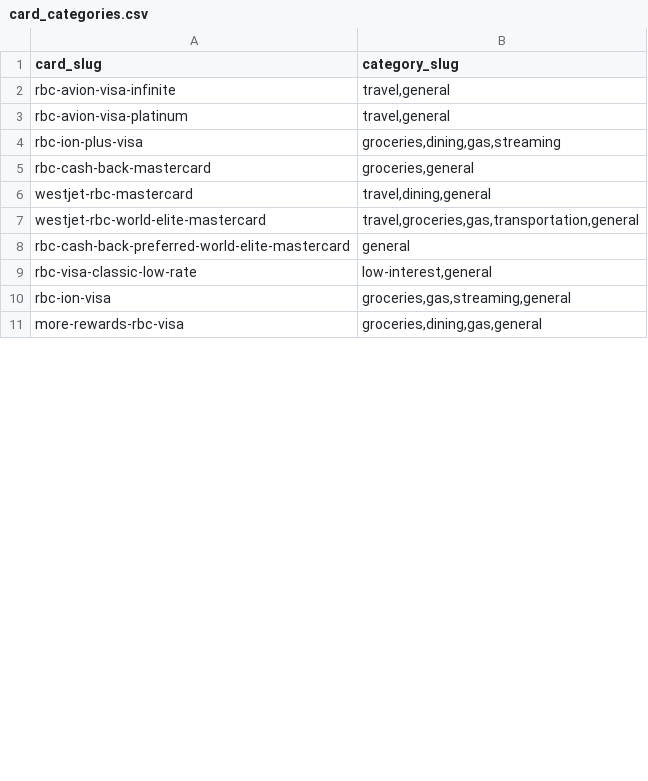
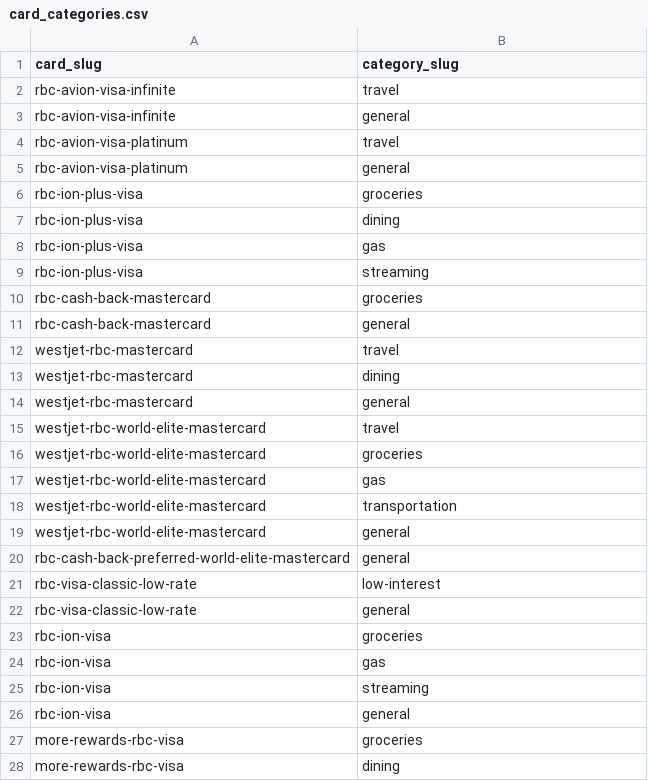
Before and after one commit to amahaj02/Perq, a CSV file: backend/data/card_categories.csv, drawn as a sheet; only a part is shown; the diff covers the shown part only.

Commit message:
Normalize card categories and add reward rates

```diff
--- a/backend/data/card_categories.csv
+++ b/backend/data/card_categories.csv
@@ -1,11 +1,28 @@
 card_slug,category_slug
-rbc-avion-visa-infinite,"travel,general"
-rbc-avion-visa-platinum,"travel,general"
-rbc-ion-plus-visa,"groceries,dining,gas,streaming"
-rbc-cash-back-mastercard,"groceries,general"
-westjet-rbc-mastercard,"travel,dining,general"
-westjet-rbc-world-elite-mastercard,"travel,groceries,gas,transportation,general"
+rbc-avion-visa-infinite,travel
+rbc-avion-visa-infinite,general
+rbc-avion-visa-platinum,travel
+rbc-avion-visa-platinum,general
+rbc-ion-plus-visa,groceries
+rbc-ion-plus-visa,dining
+rbc-ion-plus-visa,gas
+rbc-ion-plus-visa,streaming
+rbc-cash-back-mastercard,groceries
+rbc-cash-back-mastercard,general
+westjet-rbc-mastercard,travel
+westjet-rbc-mastercard,dining
+westjet-rbc-mastercard,general
+westjet-rbc-world-elite-mastercard,travel
+westjet-rbc-world-elite-mastercard,groceries
+westjet-rbc-world-elite-mastercard,gas
+westjet-rbc-world-elite-mastercard,transportation
+westjet-rbc-world-elite-mastercard,general
 rbc-cash-back-preferred-world-elite-mastercard,general
-rbc-visa-classic-low-rate,"low-interest,general"
-rbc-ion-visa,"groceries,gas,streaming,general"
-more-rewards-rbc-visa,"groceries,dining,gas,general"
+rbc-visa-classic-low-rate,low-interest
+rbc-visa-classic-low-rate,general
+rbc-ion-visa,groceries
+rbc-ion-visa,gas
+rbc-ion-visa,streaming
+rbc-ion-visa,general
+more-rewards-rbc-visa,groceries
+more-rewards-rbc-visa,dining
```
Also changed, not shown: 13 added rows and 6 edited cells elsewhere in this file, 12 other files.
